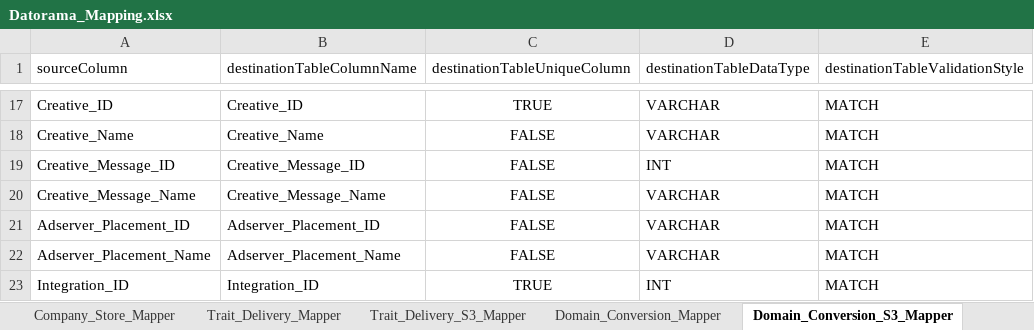
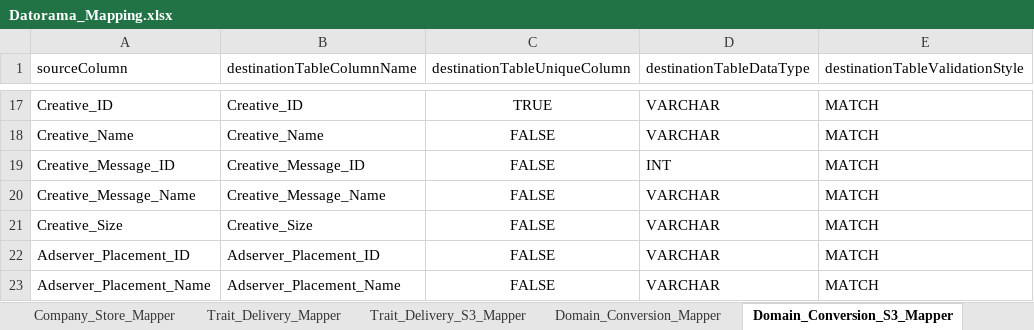
Before and after one commit to nipodd87/DatoramaMain, an Excel workbook: Datorama_Mapping.xlsx, sheet Domain_Conversion_S3_Mapper, drawn as a sheet; only a part is shown, gaps mark what is left out; the shorter side is filled out with more unchanged rows; values as stored, in another font and other column widths than the file's, no borders; the diff names each change by its address in the sheet, - before the commit and + after, or states it on an @@ line.

Commit message:
Updated automation scripts to reflect new column(s) (Creative Size, Placement Pixel Size)

```diff
--- a/Datorama_Mapping.xlsx (sheet Domain_Conversion_S3_Mapper)
+++ b/Datorama_Mapping.xlsx (sheet Domain_Conversion_S3_Mapper)
+row 21: Creative_Size | Creative_Size | FALSE | VARCHAR | MATCH
```
Also changed, not shown: sheet Domain_Conversion_Mapper, sheet Domain_Delivery_Mapper, sheet Domain_Delivery_S3_Mapper, 5 other files.
